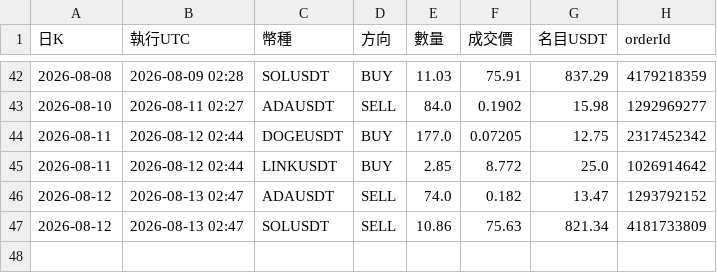
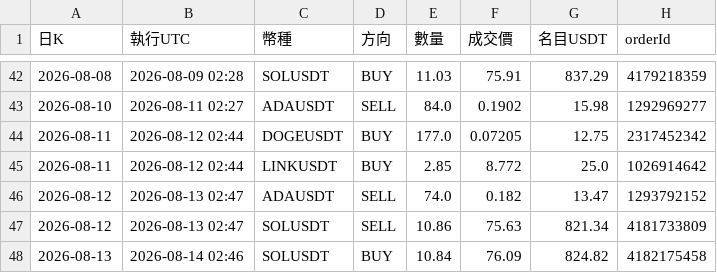
Before and after one commit to pidasin/crypto_combo_forward, a CSV file: orders_log.csv, drawn as a sheet; only a part is shown, gaps mark what is left out.

```diff
--- a/orders_log.csv
+++ b/orders_log.csv
@@ -47 +47,2 @@
 2026-08-12,2026-08-13 02:47,SOLUSDT,SELL,10.86,75.63,821.34,4181733809
+2026-08-13,2026-08-14 02:46,SOLUSDT,BUY,10.84,76.09,824.82,4182175458
```
Also changed, not shown: bot_log.csv, combo_forward_log.csv, 4 other files.
